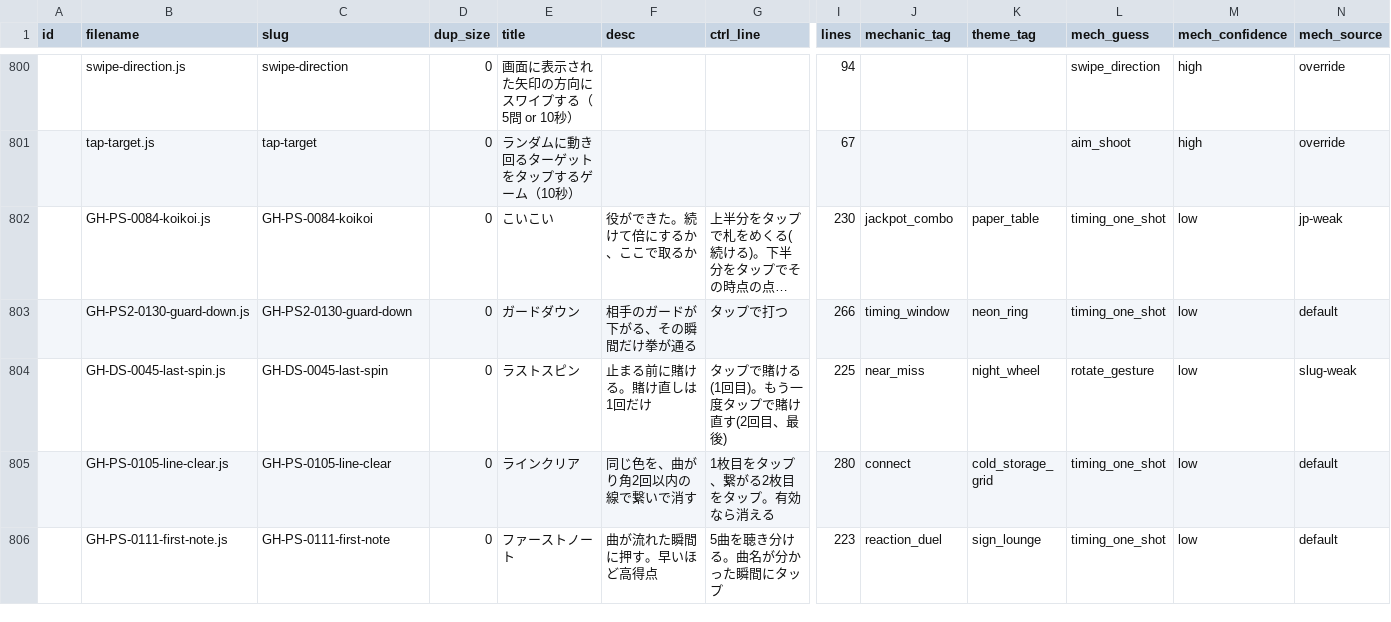
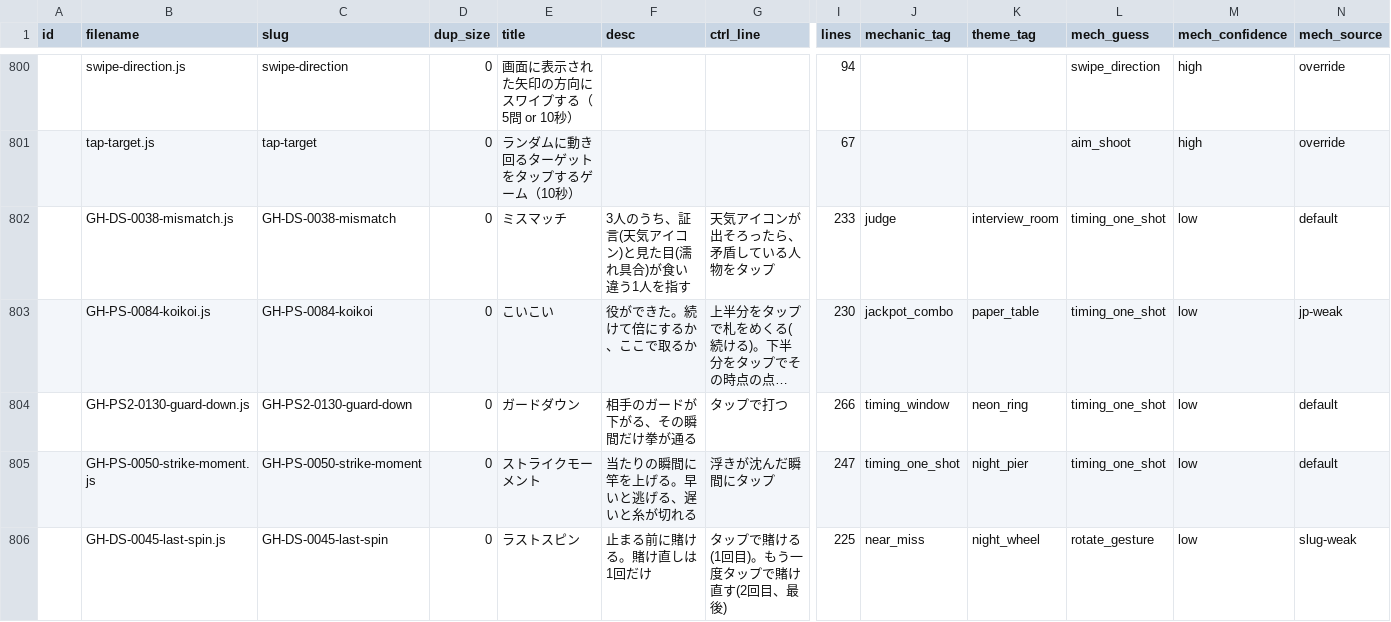
Before and after one commit to DondokodonGames/swizzle, a CSV file: docs/work-plans/ledger/game-ledger.csv, drawn as a sheet; only a part is shown, gaps mark what is left out; the shorter side is filled out with more unchanged rows; long unchanged cells end in …; rows hold the shown columns only; the diff covers the shown part only; the diff names each change by its address in the sheet, - before the commit and + after, or states it on an @@ line.

```diff
--- a/docs/work-plans/ledger/game-ledger.csv
+++ b/docs/work-plans/ledger/game-ledger.csv
+row 802:  | GH-DS-0038-mismatch.js | GH-DS-0038-mismatch | 0 | ミスマッチ | 3人のうち、証言(天気アイコン)と見た目(濡れ具合)が食い違う1人を指す | 天気アイコンが出そろったら、矛盾している人物をタップ | 233 | judge | interview_room | timing_one_shot | low | default
+row 805:  | GH-PS-0050-strike-moment.js | GH-PS-0050-strike-moment | 0 | ストライクモーメント | 当たりの瞬間に竿を上げる。早いと逃げる、遅いと糸が切れる | 浮きが沈んだ瞬間にタップ | 247 | timing_one_shot | night_pier | timing_one_shot | low | default
```
Also changed, not shown: 3 added rows elsewhere in this file, docs/work-plans/ledger/sources/plays/GH.tsv, 6 other files.
